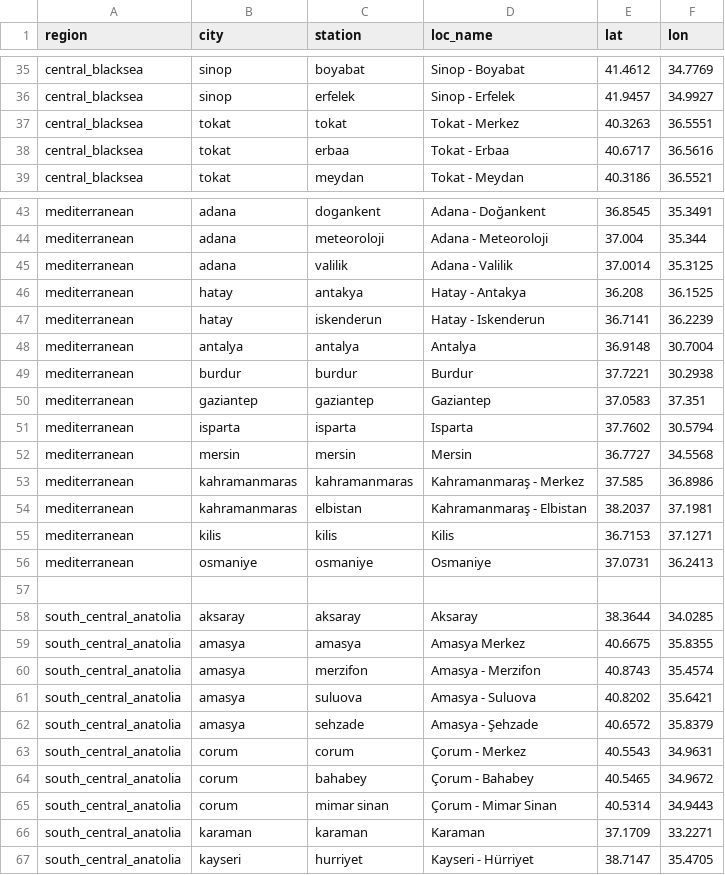
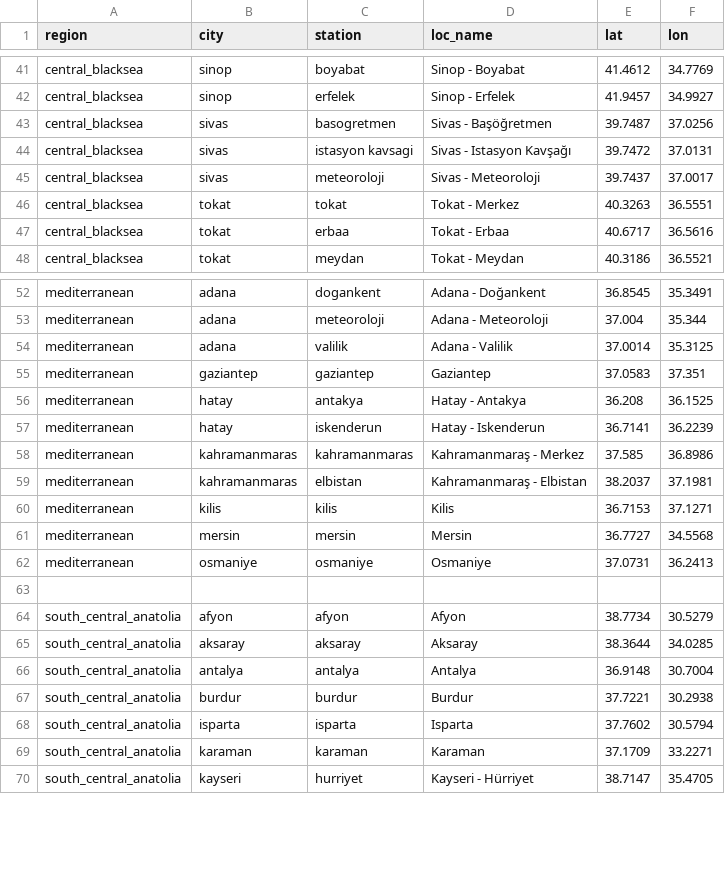
Before and after one commit to careitu/cmaq-wf, a CSV file: sta.csv, drawn as a sheet; only a part is shown, gaps mark what is left out; the diff covers the shown part only.

Commit message:
Update sta.csv

```diff
--- a/sta.csv
+++ b/sta.csv
@@ -36,2 +42,5 @@ central_blacksea, sinop, boyabat, Sinop - Boyabat, 41.4612, 34.7769
 central_blacksea, sinop, erfelek, Sinop - Erfelek, 41.9457, 34.9927
+central_blacksea, sivas, basogretmen, Sivas - Başöğretmen, 39.7487, 37.0256
+central_blacksea, sivas, istasyon kavsagi, Sivas - Istasyon Kavşağı, 39.7472, 37.0131
+central_blacksea, sivas, meteoroloji, Sivas - Meteoroloji, 39.7437, 37.0017
 central_blacksea, tokat, tokat, Tokat - Merkez, 40.3263, 36.5551
@@ -45,9 +54,5 @@ mediterranean, adana, meteoroloji, Adana - Meteoroloji, 37.004, 35.344
 mediterranean, adana, valilik, Adana - Valilik, 37.0014, 35.3125
+mediterranean, gaziantep, gaziantep, Gaziantep, 37.0583, 37.351
 mediterranean, hatay, antakya, Hatay - Antakya, 36.208, 36.1525
 mediterranean, hatay, iskenderun, Hatay - Iskenderun, 36.7141, 36.2239
-mediterranean, antalya, antalya, Antalya, 36.9148, 30.7004
-mediterranean, burdur, burdur, Burdur, 37.7221, 30.2938
-mediterranean, gaziantep, gaziantep, Gaziantep, 37.0583, 37.351
-mediterranean, isparta, isparta, Isparta, 37.7602, 30.5794
-mediterranean, mersin, mersin, Mersin, 36.7727, 34.5568
 mediterranean, kahramanmaras, kahramanmaras, Kahramanmaraş - Merkez, 37.585, 36.8986
@@ -55,12 +60,10 @@ mediterranean, kahramanmaras, elbistan, Kahramanmaraş - Elbistan, 38.2037, 37.1
 mediterranean, kilis, kilis, Kilis, 36.7153, 37.1271
+mediterranean, mersin, mersin, Mersin, 36.7727, 34.5568
 mediterranean, osmaniye, osmaniye, Osmaniye, 37.0731, 36.2413
 
+south_central_anatolia, afyon, afyon, Afyon, 38.7734, 30.5279
 south_central_anatolia, aksaray, aksaray, Aksaray, 38.3644, 34.0285
-south_central_anatolia, amasya, amasya, Amasya Merkez, 40.6675, 35.8355
-south_central_anatolia, amasya, merzifon, Amasya - Merzifon, 40.8743, 35.4574
-south_central_anatolia, amasya, suluova, Amasya - Suluova, 40.8202, 35.6421
-south_central_anatolia, amasya, sehzade, Amasya - Şehzade, 40.6572, 35.8379
-south_central_anatolia, corum, corum, Çorum - Merkez, 40.5543, 34.9631
-south_central_anatolia, corum, bahabey, Çorum - Bahabey, 40.5465, 34.9672
-south_central_anatolia, corum, mimar sinan, Çorum - Mimar Sinan, 40.5314, 34.9443
+south_central_anatolia, antalya, antalya, Antalya, 36.9148, 30.7004
+south_central_anatolia, burdur, burdur, Burdur, 37.7221, 30.2938
+south_central_anatolia, isparta, isparta, Isparta, 37.7602, 30.5794
 south_central_anatolia, karaman, karaman, Karaman, 37.1709, 33.2271
```
Also changed, not shown: 7 added rows and 4 removed rows elsewhere in this file.
